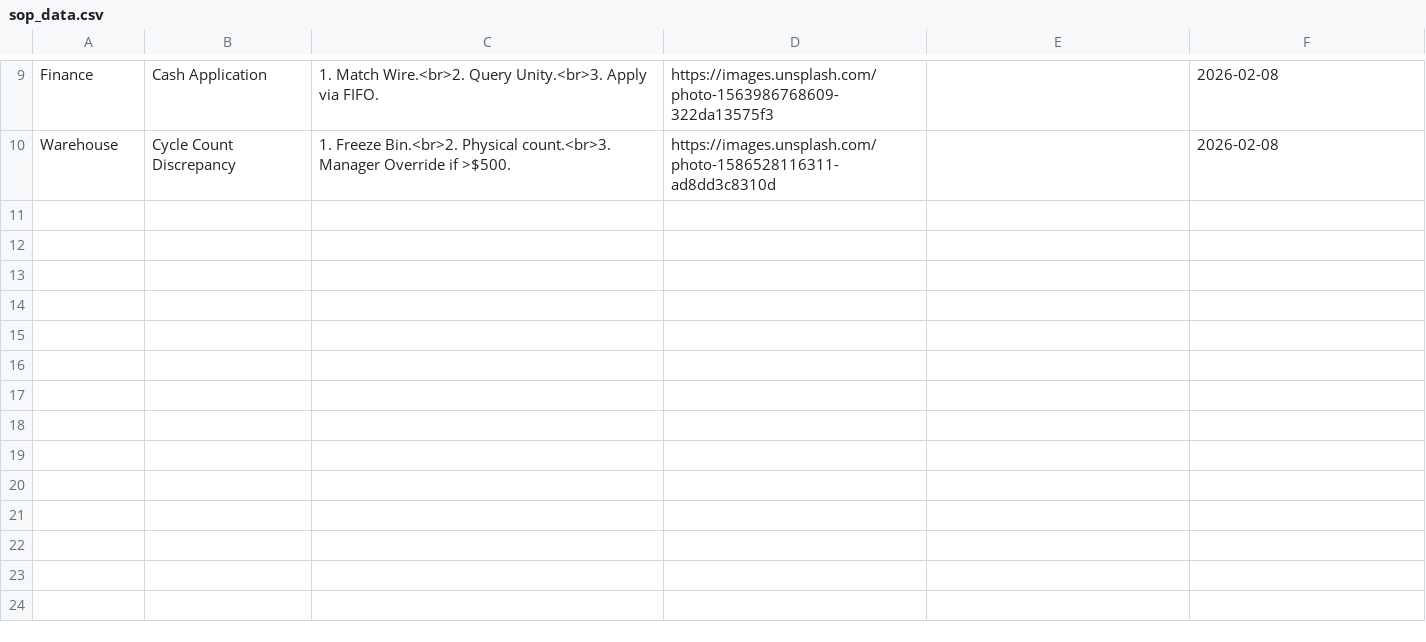
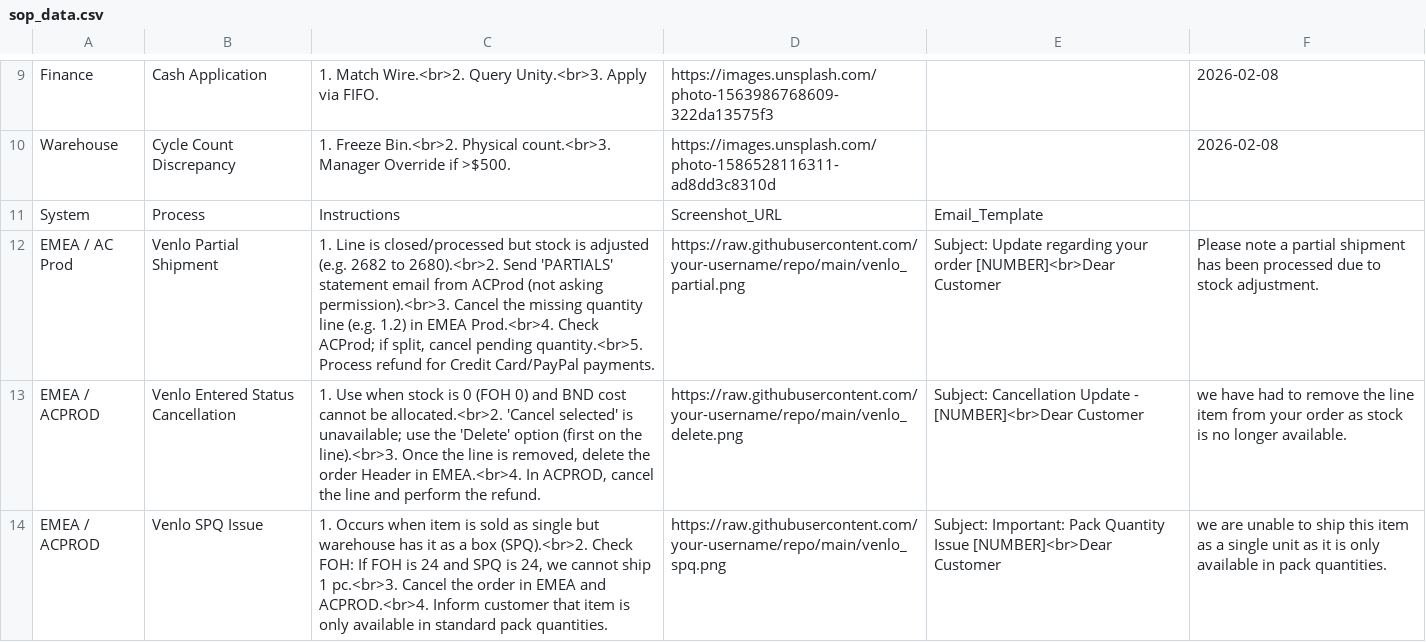
Before and after one commit to yahyaouarach1999-creator/requirements.txt, a CSV file: sop_data.csv, drawn as a sheet; only a part is shown, gaps mark what is left out.

Commit message:
Update sop_data.csv

```diff
--- a/sop_data.csv
+++ b/sop_data.csv
@@ -10 +10,5 @@ Finance,Cash Application,"1. Match Wire.<br>2. Query Unity.<br>3. Apply via FIFO
 Warehouse,Cycle Count Discrepancy,"1. Freeze Bin.<br>2. Physical count.<br>3. Manager Override if >$500.",https://images.unsplash.com/photo-1586528116311-ad8dd3c8310d,"",2026-02-08
+System,Process,Instructions,Screenshot_URL,Email_Template
+EMEA / AC Prod,Venlo Partial Shipment,"1. Line is closed/processed but stock is adjusted (e.g. 2682 to 2680).<br>2. Send 'PARTIALS' statement email from ACProd (not asking permission).<br>3. Cancel the missing quantity line (e.g. 1.2) in EMEA Prod.<br>4. Check ACProd; if split, cancel pending quantity.<br>5. Process refund for Credit Card/PayPal payments.",https://raw.githubusercontent.com/your-username/repo/main/venlo_partial.png,Subject: Update regarding your order [NUMBER]<br>Dear Customer, Please note a partial shipment has been processed due to stock adjustment.
+EMEA / ACPROD,Venlo Entered Status Cancellation,"1. Use when stock is 0 (FOH 0) and BND cost cannot be allocated.<br>2. 'Cancel selected' is unavailable; use the 'Delete' option (first on the line).<br>3. Once the line is removed, delete the order Header in EMEA.<br>4. In ACPROD, cancel the line and perform the refund.",https://raw.githubusercontent.com/your-username/repo/main/venlo_delete.png,Subject: Cancellation Update - [NUMBER]<br>Dear Customer, we have had to remove the line item from your order as stock is no longer available.
+EMEA / ACPROD,Venlo SPQ Issue,"1. Occurs when item is sold as single but warehouse has it as a box (SPQ).<br>2. Check FOH: If FOH is 24 and SPQ is 24, we cannot ship 1 pc.<br>3. Cancel the order in EMEA and ACPROD.<br>4. Inform customer that item is only available in standard pack quantities.",https://raw.githubusercontent.com/your-username/repo/main/venlo_spq.png,Subject: Important: Pack Quantity Issue [NUMBER]<br>Dear Customer, we are unable to ship this item as a single unit as it is only available in pack quantities.
```
